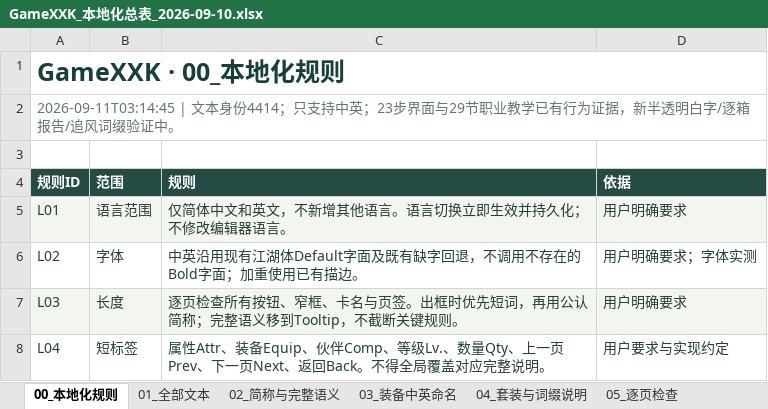
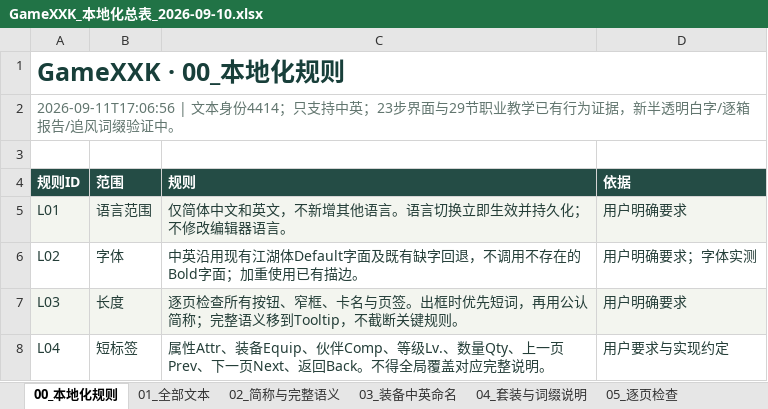
Before and after one commit to HOMO0523/GameXKX, an Excel workbook: docs/design/2026-09-10-ui-localization/GameXXK_本地化总表_2026-09-10.xlsx, sheet 00_本地化规则, drawn as a sheet; only a part is shown; values as stored, in another font and other column widths than the file's, no borders; the diff names each change by its address in the sheet, - before the commit and + after, or states it on an @@ line.

```diff
--- a/docs/design/2026-09-10-ui-localization/GameXXK_本地化总表_2026-09-10.xlsx (sheet 00_本地化规则)
+++ b/docs/design/2026-09-10-ui-localization/GameXXK_本地化总表_2026-09-10.xlsx (sheet 00_本地化规则)
-A2 (规则ID): 2026-09-11T03:14:45 | 文本身…
+A2 (规则ID): 2026-09-11T17:06:56 | 文本身…
```
Also changed, not shown: sheet 01_全部文本, docs/design/2026-09-10-project-progress/GameXXK_项目进度与验收总表_2026-09-10.xlsx, 9 other files.
